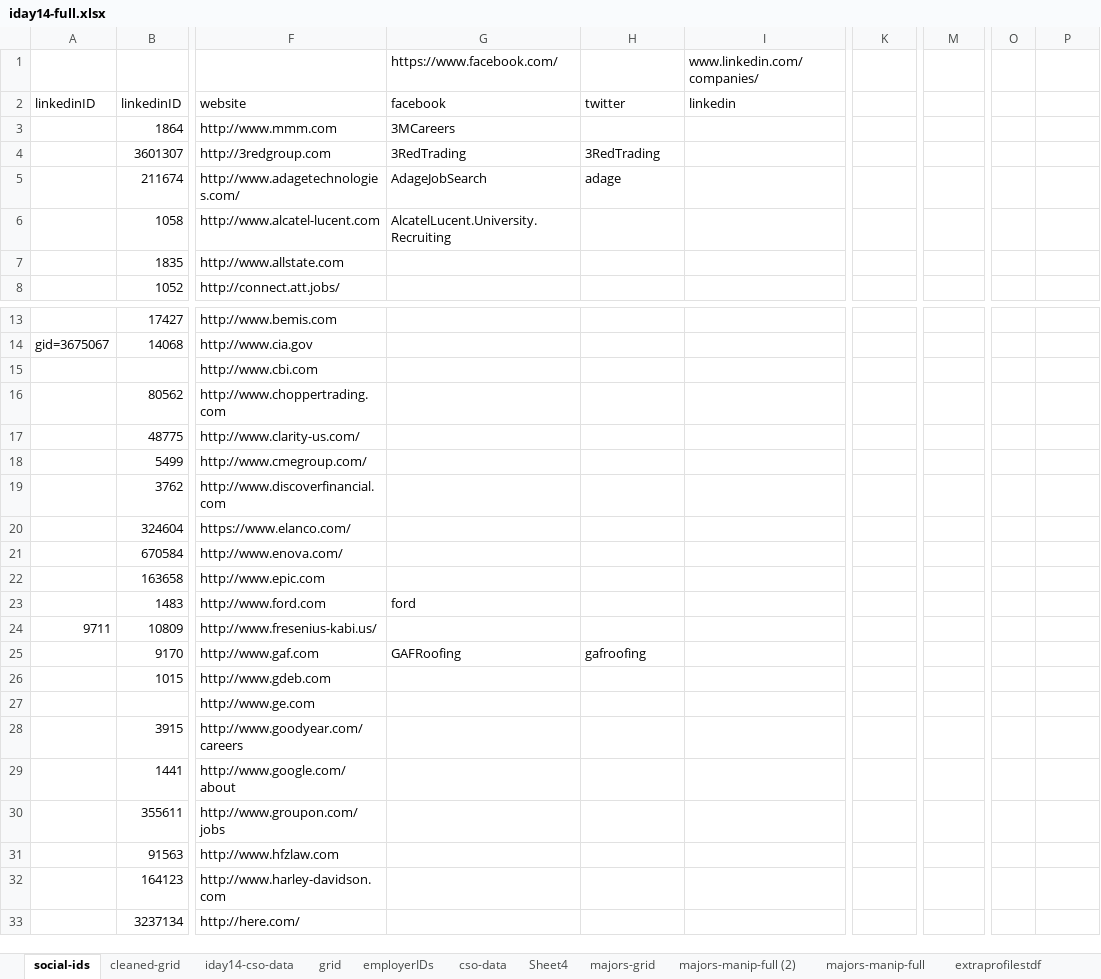
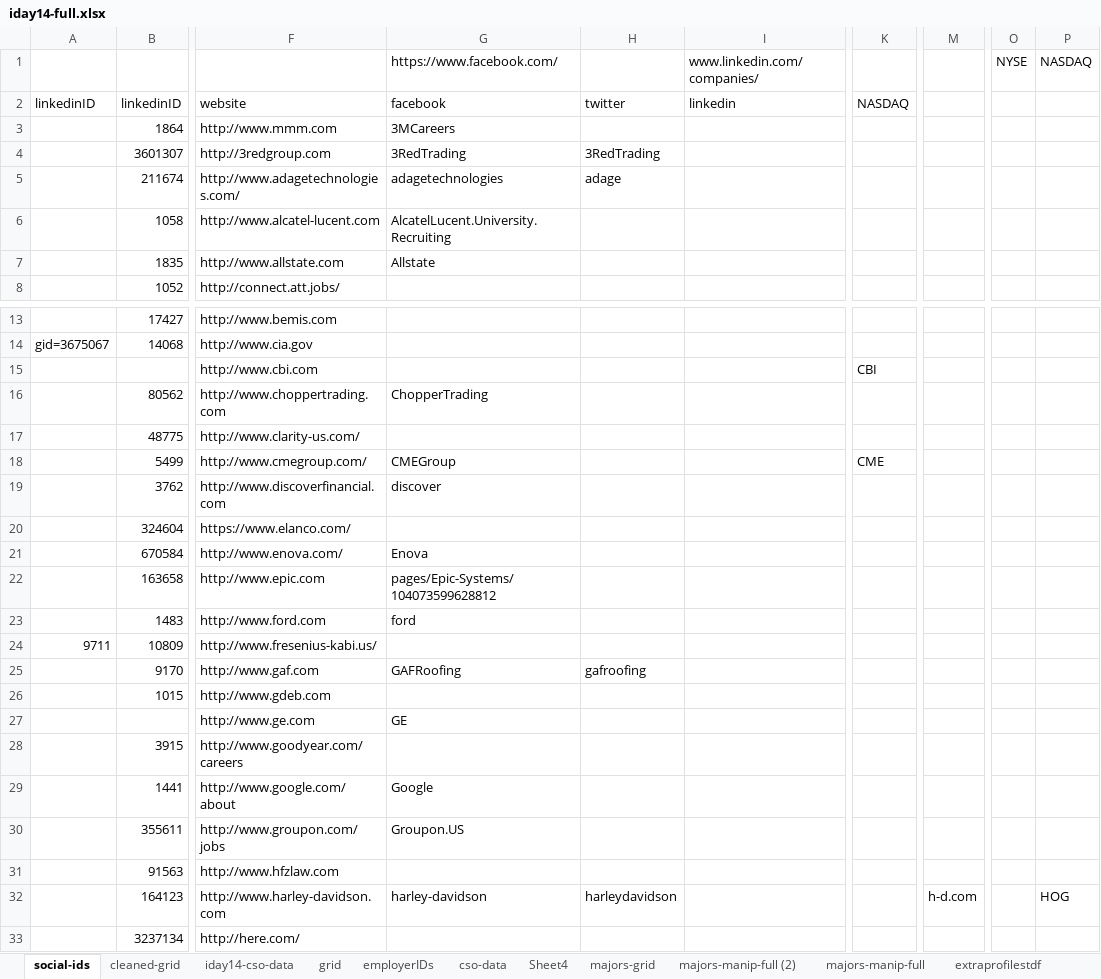
Before and after one commit to lizzb/iday, an Excel workbook: reference-files/iday14-full.xlsx, sheet social-ids, drawn as a sheet; only a part is shown, gaps mark what is left out; values as stored, in another font and other column widths than the file's, no cell formats; the diff covers the shown part only; the diff names each change by its address in the sheet, - before the commit and + after, or states it on an @@ line.

```diff
--- a/reference-files/iday14-full.xlsx (sheet social-ids)
+++ b/reference-files/iday14-full.xlsx (sheet social-ids)
-O1: (empty)
+O1: NYSE
-P1: (empty)
+P1: NASDAQ
-K2: (empty)
+K2: NASDAQ
-G5: AdageJobSearch
+G5: adagetechnologies
-G7: (empty)
+G7: Allstate
-K15: (empty)
+K15: CBI
-G16: (empty)
+G16: ChopperTrading
-G18: (empty)
+G18: CMEGroup
-K18: (empty)
+K18: CME
-G19: (empty)
+G19: discover
-G21: (empty)
+G21: Enova
-G22: (empty)
+G22: pages/Epic-Systems/104073599628812
-G27: (empty)
+G27: GE
-G29: (empty)
+G29: Google
-G30: (empty)
+G30: Groupon.US
-G32: (empty)
+G32: harley-davidson
-H32: (empty)
+H32: harleydavidson
-M32: (empty)
+M32: h-d.com
-P32: (empty)
+P32: HOG
```
Also changed, not shown: 4 edited cells elsewhere in this sheet, sheet cleaned-grid, cell formats.
